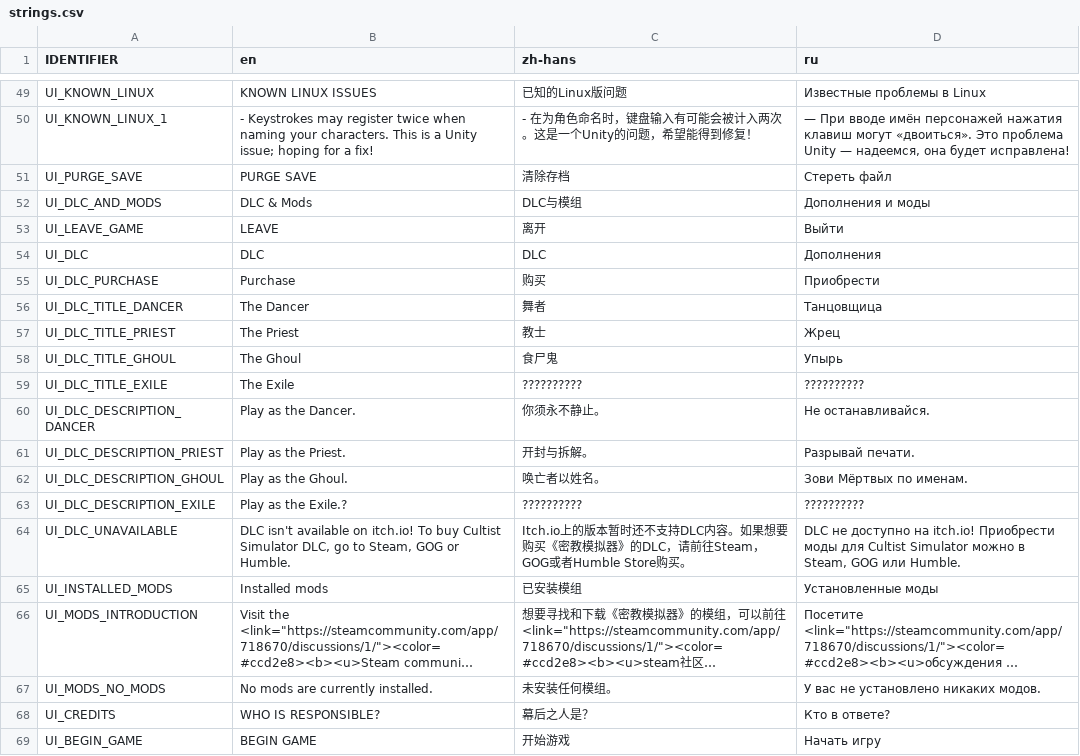
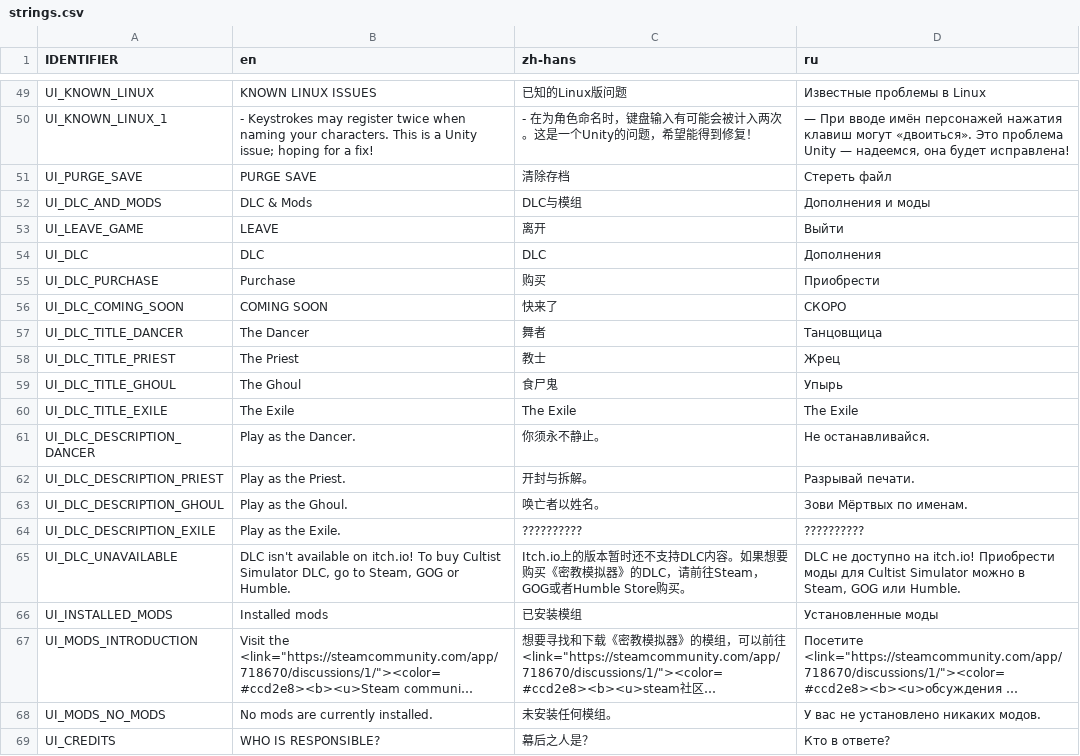
Before and after one commit to weatherfactory/cultistsimulator-visible, a CSV file: Assets/StreamingAssets/content/strings.csv, drawn as a sheet; only a part is shown, gaps mark what is left out; the shorter side is filled out with more unchanged rows; long unchanged cells end in ….

```diff
--- a/Assets/StreamingAssets/content/strings.csv
+++ b/Assets/StreamingAssets/content/strings.csv
@@ -55,2 +55,3 @@ UI_DLC,DLC,DLC,Дополнения
 UI_DLC_PURCHASE,Purchase,购买,Приобрести
+UI_DLC_COMING_SOON,COMING SOON,快来了,СКОРО
 UI_DLC_TITLE_DANCER,The Dancer,舞者,Танцовщица
@@ -58,3 +59,3 @@ UI_DLC_TITLE_PRIEST,The Priest,教士,Жрец
 UI_DLC_TITLE_GHOUL,The Ghoul,食尸鬼,Упырь
-UI_DLC_TITLE_EXILE,The Exile,??????????,??????????
+UI_DLC_TITLE_EXILE,The Exile,The Exile,The Exile
 UI_DLC_DESCRIPTION_DANCER,Play as the Dancer.,你须永不静止。,Не останавливайся.
@@ -62,3 +63,3 @@ UI_DLC_DESCRIPTION_PRIEST,Play as the Priest.,开封与拆解。,Разрыва
 UI_DLC_DESCRIPTION_GHOUL,Play as the Ghoul.,唤亡者以姓名。,Зови Мёртвых по именам.
-UI_DLC_DESCRIPTION_EXILE,Play as the Exile.?,??????????,??????????
+UI_DLC_DESCRIPTION_EXILE,Play as the Exile.,??????????,??????????
 UI_DLC_UNAVAILABLE,"DLC isn't available on itch.io! To buy Cultist Simulator DLC, go to Steam, GOG or Humble.","Itch.io上的版本暂时还不支持DLC内容。如果想要购买《密教模拟器》的DLC，请前往Steam，GOG或者Humble Store购买。","DLC не доступно на itch.io! Приобрести моды для Cultist Simulator можно в Steam, GOG или Humble."
```
Also changed, not shown: 14 other files.
